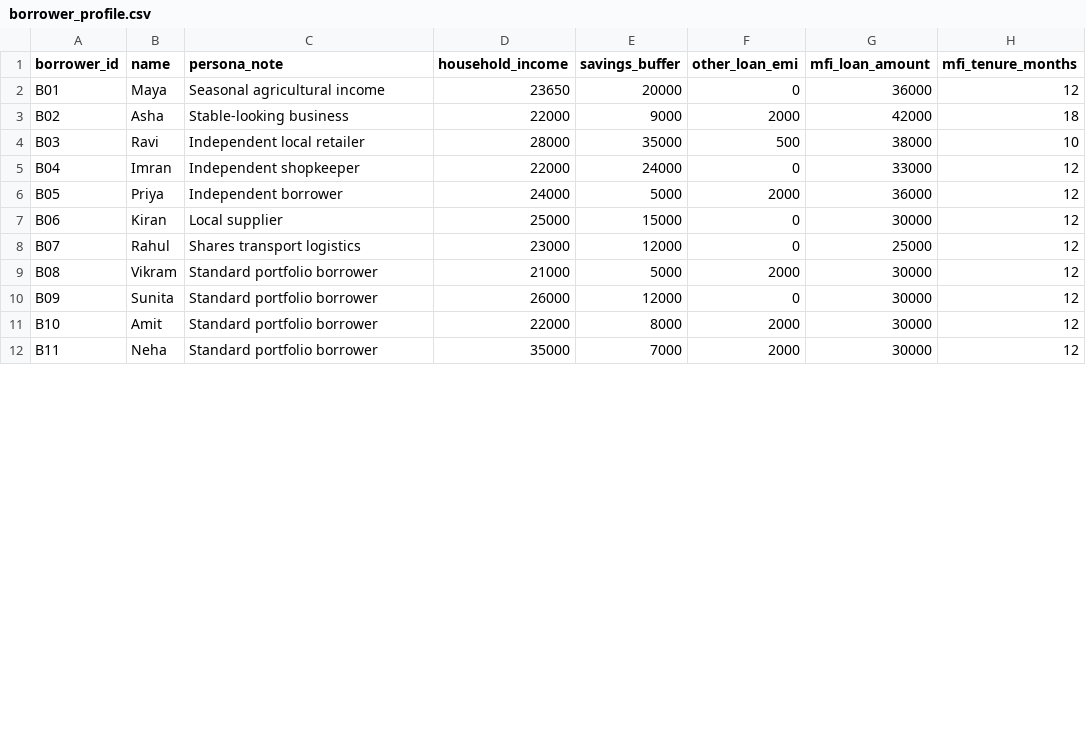
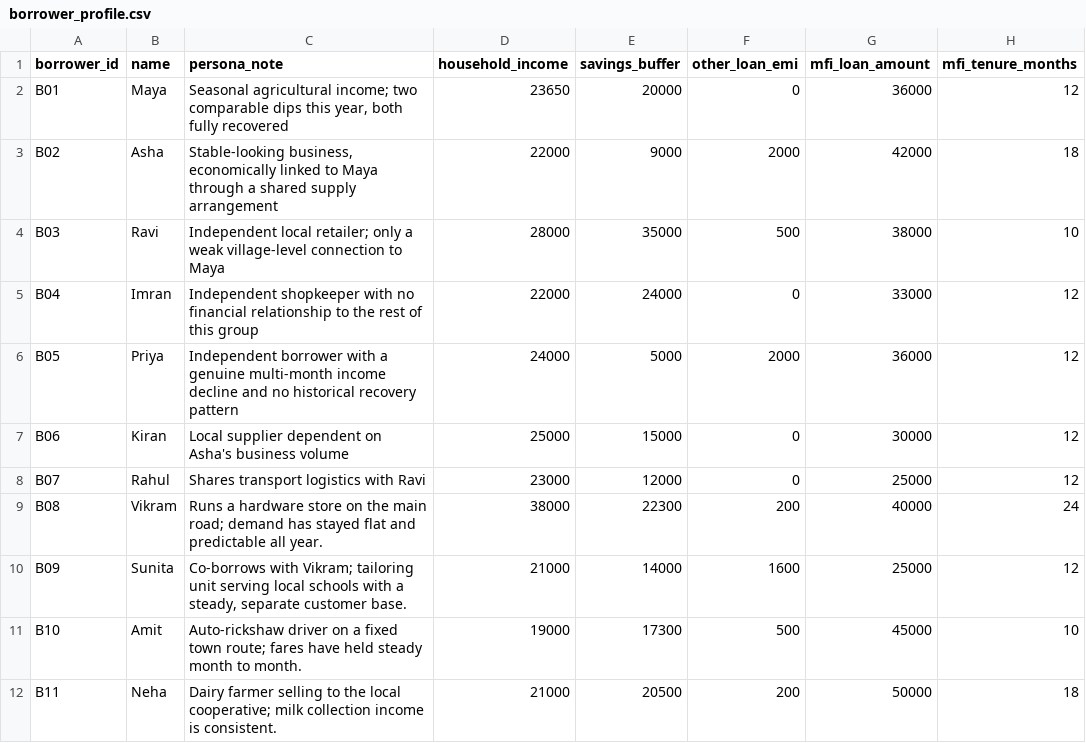
Before and after one commit to Mayur-cw/ResilienceOS, a CSV file: data/borrower_profile.csv, drawn as a sheet; only a part is shown; the diff covers the shown part only.

Commit message:
updated data

```diff
--- a/data/borrower_profile.csv
+++ b/data/borrower_profile.csv
@@ -1,12 +1,12 @@
 borrower_id,name,persona_note,household_income,savings_buffer,other_loan_emi,mfi_loan_amount,mfi_tenure_months
-B01,Maya,Seasonal agricultural income,23650,20000,0,36000,12
-B02,Asha,Stable-looking business,22000,9000,2000,42000,18
-B03,Ravi,Independent local retailer,28000,35000,500,38000,10
-B04,Imran,Independent shopkeeper,22000,24000,0,33000,12
-B05,Priya,Independent borrower,24000,5000,2000,36000,12
-B06,Kiran,Local supplier,25000,15000,0,30000,12
-B07,Rahul,Shares transport logistics,23000,12000,0,25000,12
-B08,Vikram,Standard portfolio borrower,21000,5000,2000,30000,12
-B09,Sunita,Standard portfolio borrower,26000,12000,0,30000,12
-B10,Amit,Standard portfolio borrower,22000,8000,2000,30000,12
-B11,Neha,Standard portfolio borrower,35000,7000,2000,30000,12
+B01,Maya,"Seasonal agricultural income; two comparable dips this year, both fully recovered",23650,20000,0,36000,12
+B02,Asha,"Stable-looking business, economically linked to Maya through a shared supply arrangement",22000,9000,2000,42000,18
+B03,Ravi,Independent local retailer; only a weak village-level connection to Maya,28000,35000,500,38000,10
+B04,Imran,Independent shopkeeper with no financial relationship to the rest of this group,22000,24000,0,33000,12
+B05,Priya,Independent borrower with a genuine multi-month income decline and no historical recovery pattern,24000,5000,2000,36000,12
+B06,Kiran,Local supplier dependent on Asha's business volume,25000,15000,0,30000,12
+B07,Rahul,Shares transport logistics with Ravi,23000,12000,0,25000,12
+B08,Vikram,Runs a hardware store on the main road; demand has stayed flat and predictable all year.,38000,22300,200,40000,24
+B09,Sunita,"Co-borrows with Vikram; tailoring unit serving local schools with a steady, separate customer base.",21000,14000,1600,25000,12
+B10,Amit,Auto-rickshaw driver on a fixed town route; fares have held steady month to month.,19000,17300,500,45000,10
+B11,Neha,Dairy farmer selling to the local cooperative; milk collection income is consistent.,21000,20500,200,50000,18
```
Also changed, not shown: 1 added row and 146 edited cells elsewhere in this file, data/borrower_monthly.csv, data/relationships.csv, 1 other file.
